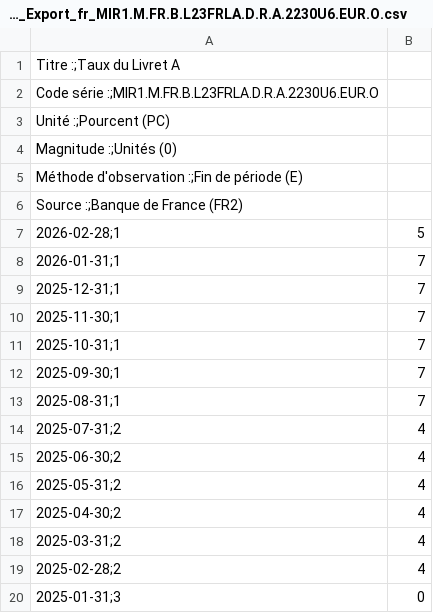
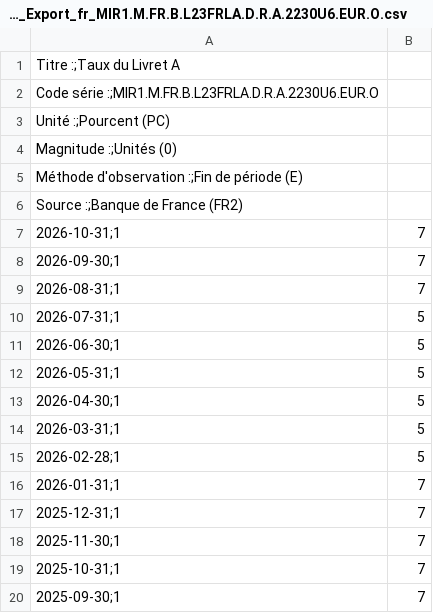
Before and after one commit to ysard/pyfi, a CSV file: assets/Webstat_Export_fr_MIR1.M.FR.B.L23FRLA.D.R.A.2230U6.EUR.O.csv, drawn as a sheet; only a part is shown; the shorter side is filled out with more unchanged rows; the diff names each change by its address in the sheet, - before the commit and + after, or states it on an @@ line.

Commit message:
update rates of livret A

```diff
--- a/assets/Webstat_Export_fr_MIR1.M.FR.B.L23FRLA.D.R.A.2230U6.EUR.O.csv
+++ b/assets/Webstat_Export_fr_MIR1.M.FR.B.L23FRLA.D.R.A.2230U6.EUR.O.csv
+row 7: 2026-10-31;1 | 7
+row 8: 2026-09-30;1 | 7
+row 9: 2026-08-31;1 | 7
+row 10: 2026-07-31;1 | 5
+row 11: 2026-06-30;1 | 5
+row 12: 2026-05-31;1 | 5
+row 13: 2026-04-30;1 | 5
+row 14: 2026-03-31;1 | 5
```
